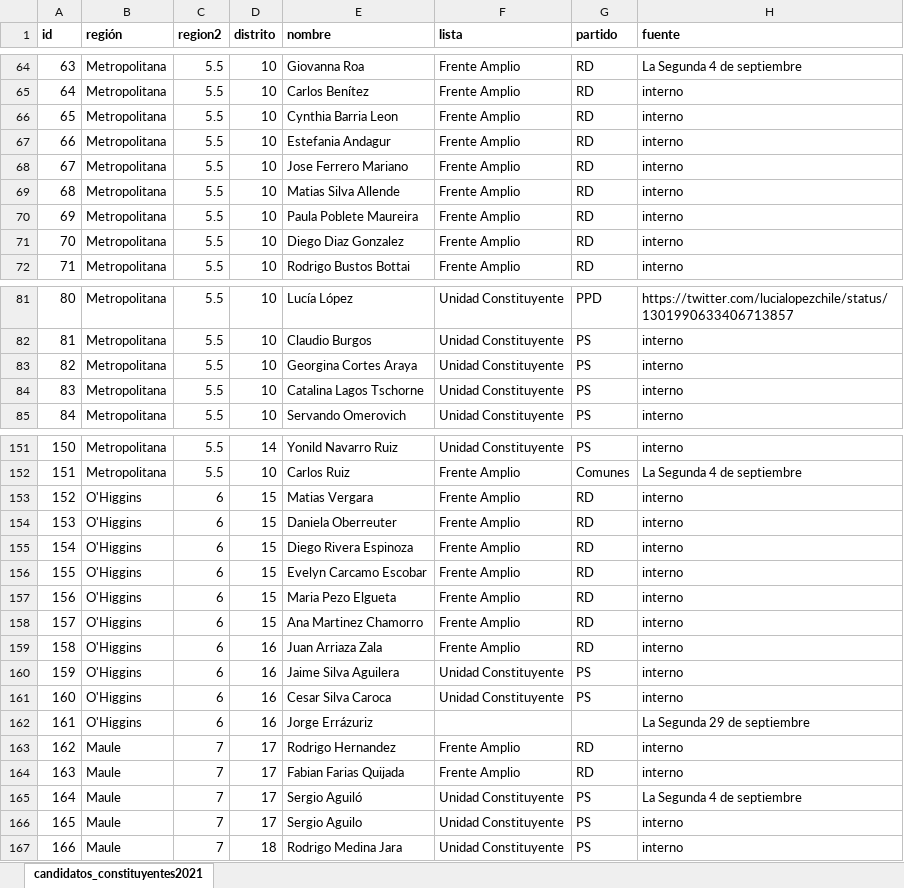
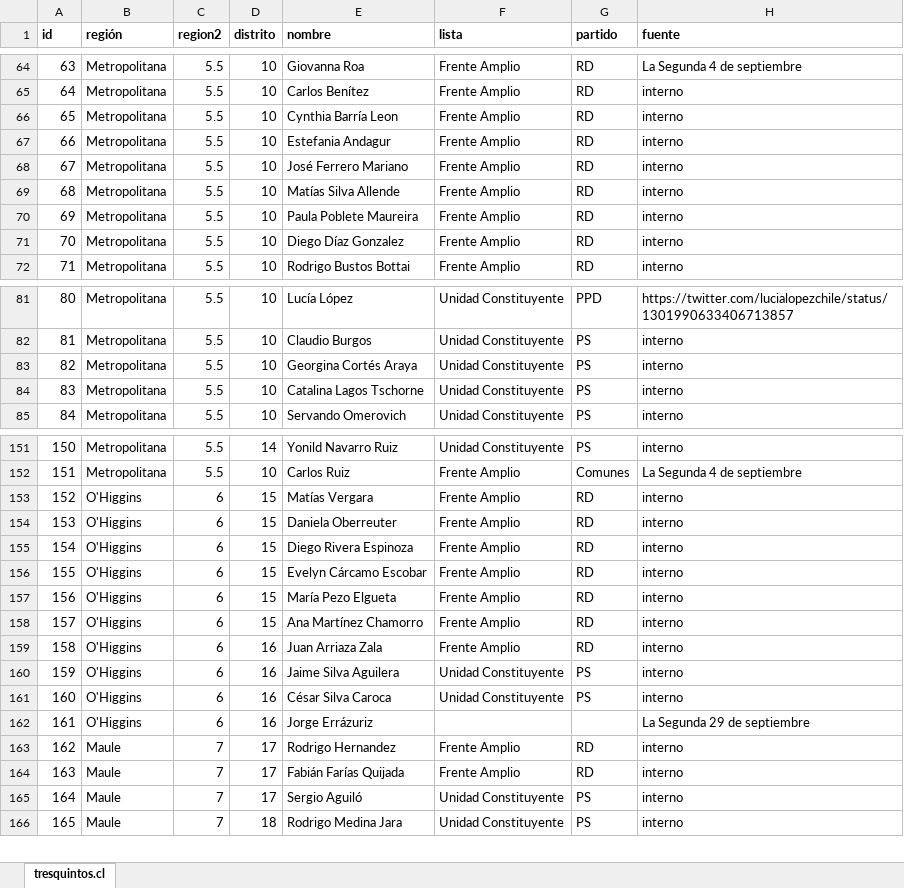
Before and after one commit to tresquintos/candidatos, an Excel workbook: constituyentes 2021/candidatos_constituyentes2021.xlsx, sheet tresquintos.cl, drawn as a sheet; only a part is shown, gaps mark what is left out; values as stored, in another font and other column widths than the file's, no borders; removed rows and columns are numbered as before the commit, all else as after; the diff covers the shown part only; the diff names each change by its address in the sheet, - before the commit and + after, or states it on an @@ line.

```diff
--- a/constituyentes 2021/candidatos_constituyentes2021.xlsx (sheet tresquintos.cl)
+++ b/constituyentes 2021/candidatos_constituyentes2021.xlsx (sheet tresquintos.cl)
-sheet tab: candidatos_constituyentes2021
+sheet tab: tresquintos.cl
-E66 (nombre): Cynthia Barria Leon
+E66 (nombre): Cynthia Barría Leon
-E68 (nombre): Jose Ferrero Mariano
+E68 (nombre): José Ferrero Mariano
-E69 (nombre): Matias Silva Allende
+E69 (nombre): Matías Silva Allende
-E71 (nombre): Diego Diaz Gonzalez
+E71 (nombre): Diego Díaz Gonzalez
-E83 (nombre): Georgina Cortes Araya
+E83 (nombre): Georgina Cortés Araya
-E153 (nombre): Matias Vergara
+E153 (nombre): Matías Vergara
-E156 (nombre): Evelyn Carcamo Escobar
+E156 (nombre): Evelyn Cárcamo Escobar
-E157 (nombre): Maria Pezo Elgueta
+E157 (nombre): María Pezo Elgueta
-E158 (nombre): Ana Martinez Chamorro
+E158 (nombre): Ana Martínez Chamorro
-E161 (nombre): Cesar Silva Caroca
+E161 (nombre): César Silva Caroca
-E164 (nombre): Fabian Farias Quijada
+E164 (nombre): Fabián Farías Quijada
-row 165: 164 | Maule | 7 | 17 | Sergio Aguiló | Unidad Constituyente | PS | La Segunda 4 de septiembre
@@ column A (id) renumbered from row 165 down @@
-E165 (nombre): Sergio Aguilo
+E165 (nombre): Sergio Aguiló
```
Also changed, not shown: 45 edited cells elsewhere in this sheet, 1 other file.
